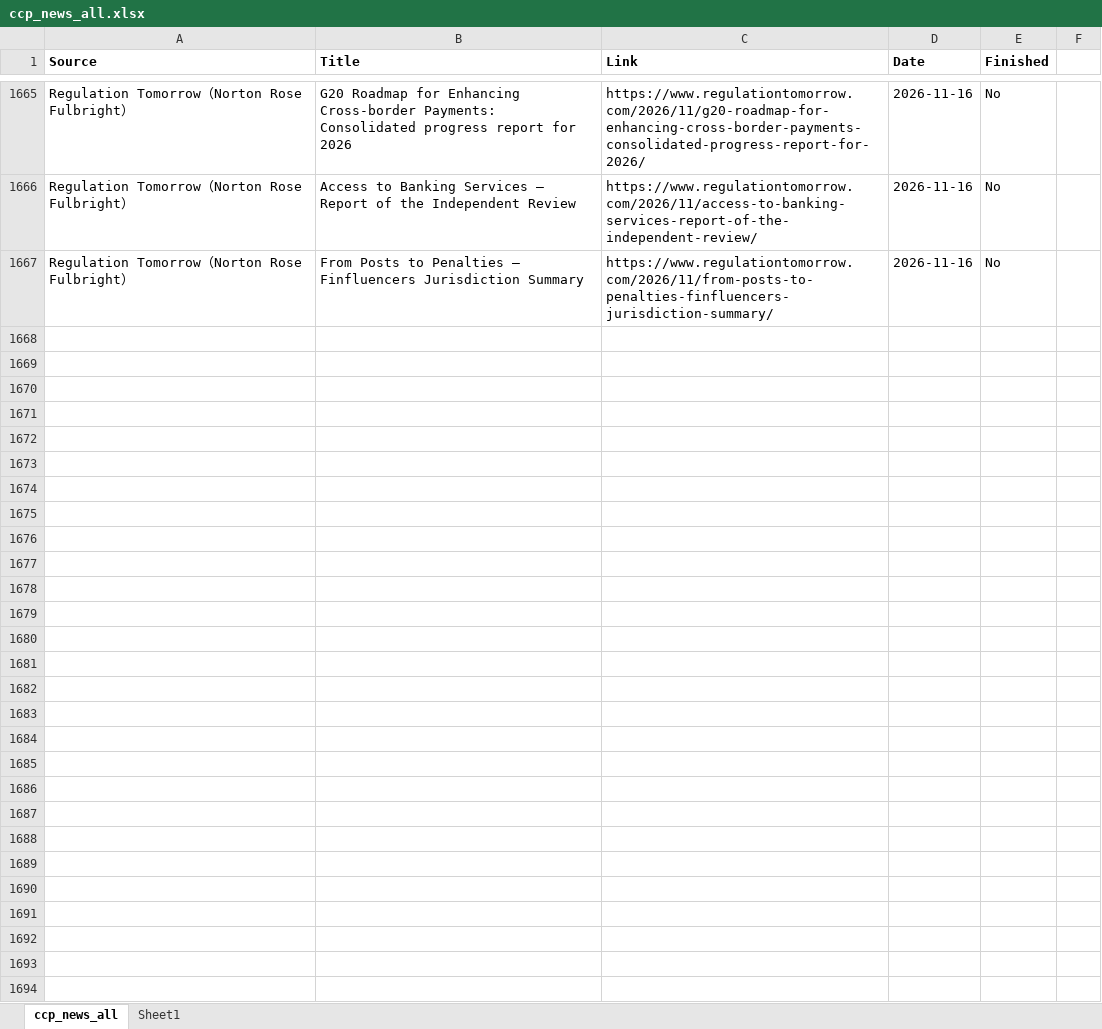
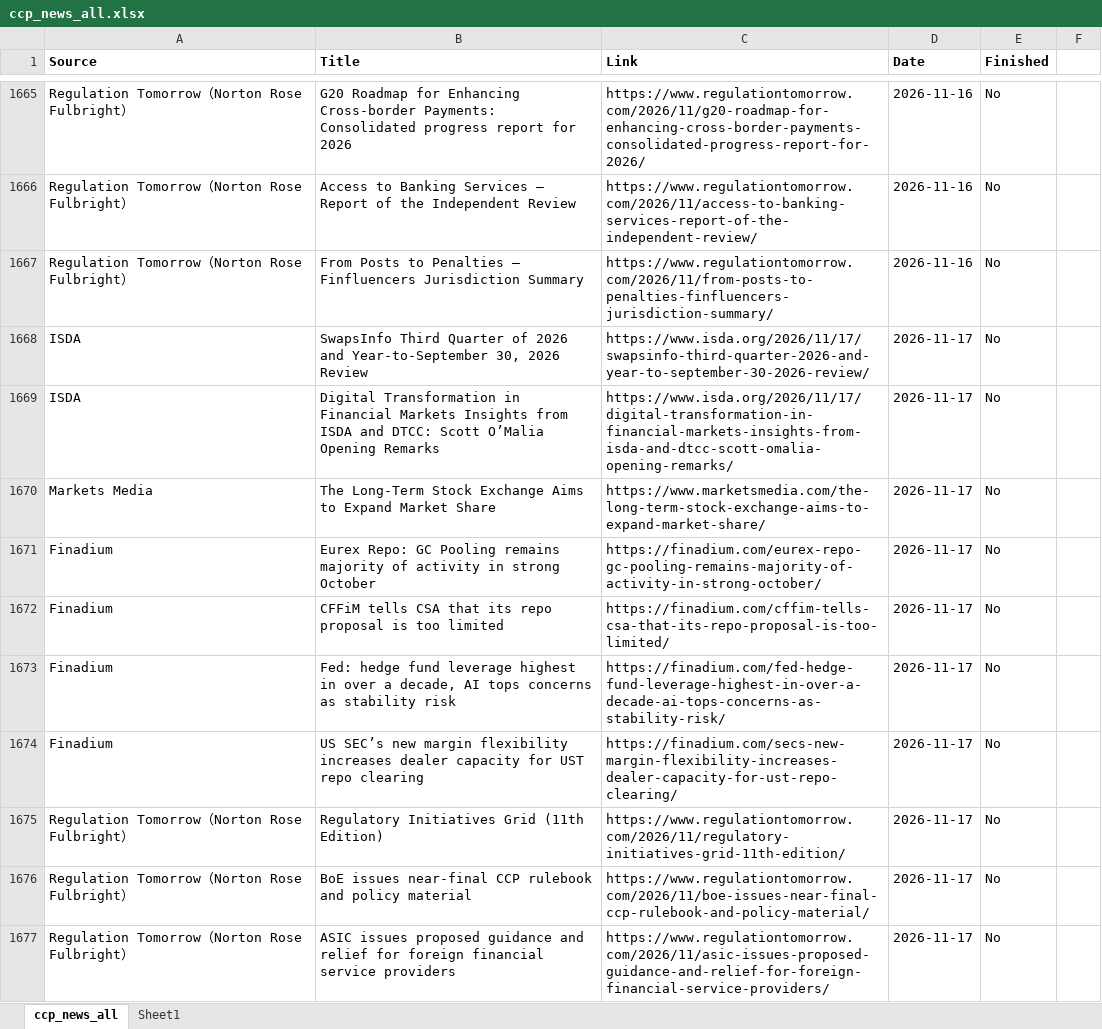
Before and after one commit to Haoxi-Z/ccp-brief-archive, an Excel workbook: data/ccp_news_all.xlsx, sheet ccp_news_all, drawn as a sheet; only a part is shown, gaps mark what is left out; values as stored, in another font and other column widths than the file's, no borders; the diff names each change by its address in the sheet, - before the commit and + after, or states it on an @@ line.

```diff
--- a/data/ccp_news_all.xlsx (sheet ccp_news_all)
+++ b/data/ccp_news_all.xlsx (sheet ccp_news_all)
+row 1668: ISDA | SwapsInfo Third Quarter of 2026 and Year-to-September 30, 2026 Review | https://www.isda.org/2026/11/17/swapsinfo-third-quarter-2026-and-year-to-september-30-2026-review/ | 2026-11-17 | No
+row 1669: ISDA | Digital Transformation in Financial Markets Insights from ISDA and DTCC: Scott O’Malia Opening Remarks | https://www.isda.org/2026/11/17/digital-transformation-in-financial-markets-insights-from-isda-and-dtcc-scott-omalia-opening-remarks/ | 2026-11-17 | No
+row 1670: Markets Media | The Long-Term Stock Exchange Aims to Expand Market Share | https://www.marketsmedia.com/the-long-term-stock-exchange-aims-to-expand-market-share/ | 2026-11-17 | No
+row 1671: Finadium | Eurex Repo: GC Pooling remains majority of activity in strong October | https://finadium.com/eurex-repo-gc-pooling-remains-majority-of-activity-in-strong-october/ | 2026-11-17 | No
+row 1672: Finadium | CFFiM tells CSA that its repo proposal is too limited | https://finadium.com/cffim-tells-csa-that-its-repo-proposal-is-too-limited/ | 2026-11-17 | No
+row 1673: Finadium | Fed: hedge fund leverage highest in over a decade, AI tops concerns as stability risk | https://finadium.com/fed-hedge-fund-leverage-highest-in-over-a-decade-ai-tops-concerns-as-stability-risk/ | 2026-11-17 | No
+row 1674: Finadium | US SEC’s new margin flexibility increases dealer capacity for UST repo clearing | https://finadium.com/secs-new-margin-flexibility-increases-dealer-capacity-for-ust-repo-clearing/ | 2026-11-17 | No
+row 1675: Regulation Tomorrow（Norton Rose Fulbright） | Regulatory Initiatives Grid (11th Edition) | https://www.regulationtomorrow.com/2026/11/regulatory-initiatives-grid-11th-edition/ | 2026-11-17 | No
+row 1676: Regulation Tomorrow（Norton Rose Fulbright） | BoE issues near-final CCP rulebook and policy material | https://www.regulationtomorrow.com/2026/11/boe-issues-near-final-ccp-rulebook-and-policy-material/ | 2026-11-17 | No
+row 1677: Regulation Tomorrow（Norton Rose Fulbright） | ASIC issues proposed guidance and relief for foreign financial service providers | https://www.regulationtomorrow.com/2026/11/asic-issues-proposed-guidance-and-relief-for-foreign-financial-service-providers/ | 2026-11-17 | No
```
